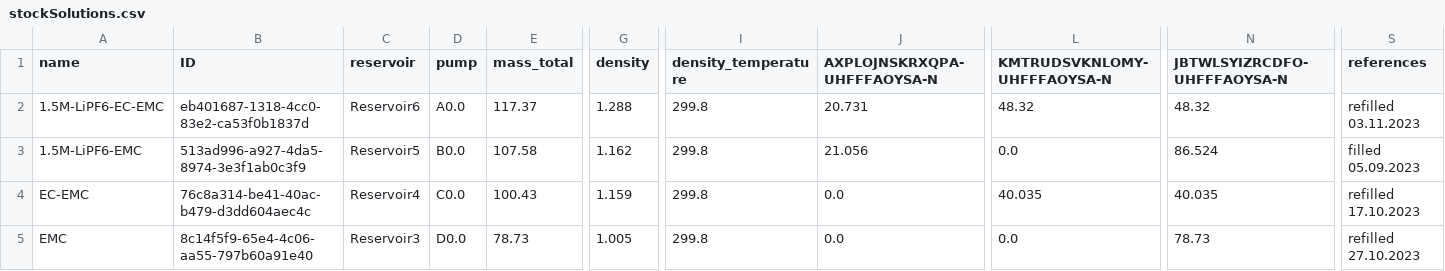
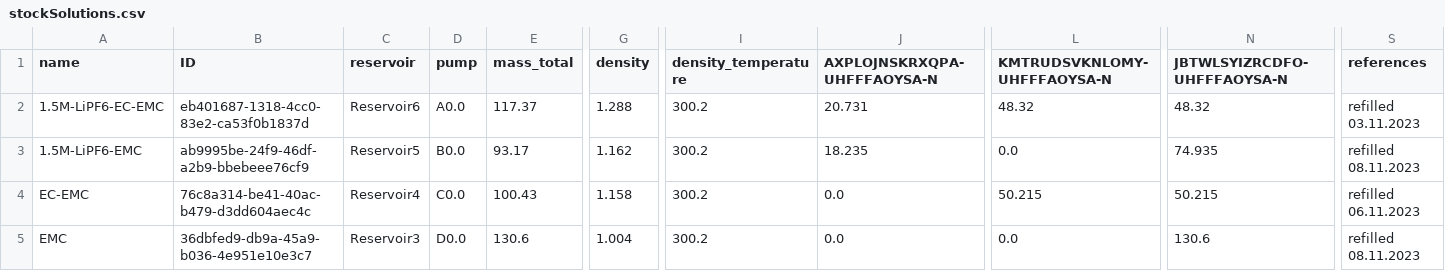
Before and after one commit to BIG-MAP/FINALES_ASAB_tenant, a CSV file: experiments/FINALES2_V3/inputs/stockSolutions.csv, drawn as a sheet; only a part is shown, gaps mark what is left out; the diff names each change by its address in the sheet, - before the commit and + after, or states it on an @@ line.

```diff
--- a/experiments/FINALES2_V3/inputs/stockSolutions.csv
+++ b/experiments/FINALES2_V3/inputs/stockSolutions.csv
-I2:I5 (density_temperature): 299.8
+I2:I5 (density_temperature): 300.2
-B3 (ID): 513ad996-a927-4da5-8974-3e3f1ab0c3f9
+B3 (ID): ab9995be-24f9-46df-a2b9-bbebeee76cf9
-E3 (mass_total): 107.58
+E3 (mass_total): 93.17
-J3 (AXPLOJNSKRXQPA-UHFFFAOYSA-N): 21.056
+J3 (AXPLOJNSKRXQPA-UHFFFAOYSA-N): 18.235
-N3 (JBTWLSYIZRCDFO-UHFFFAOYSA-N): 86.524
+N3 (JBTWLSYIZRCDFO-UHFFFAOYSA-N): 74.935
-S3 (references): filled 05.09.2023
+S3 (references): refilled 08.11.2023
-G4 (density): 1.159
+G4 (density): 1.158
-L4 (KMTRUDSVKNLOMY-UHFFFAOYSA-N): 40.035
+L4 (KMTRUDSVKNLOMY-UHFFFAOYSA-N): 50.215
-N4 (JBTWLSYIZRCDFO-UHFFFAOYSA-N): 40.035
+N4 (JBTWLSYIZRCDFO-UHFFFAOYSA-N): 50.215
-S4 (references): refilled 17.10.2023
+S4 (references): refilled 06.11.2023
-B5 (ID): 8c14f5f9-65e4-4c06-aa55-797b60a91e40
+B5 (ID): 36dbfed9-db9a-45a9-b036-4e951e10e3c7
-E5 (mass_total): 78.73
+E5 (mass_total): 130.6
-G5 (density): 1.005
+G5 (density): 1.004
-N5 (JBTWLSYIZRCDFO-UHFFFAOYSA-N): 78.73
+N5 (JBTWLSYIZRCDFO-UHFFFAOYSA-N): 130.6
-S5 (references): refilled 27.10.2023
+S5 (references): refilled 08.11.2023
```
Also changed, not shown: 1 other file.
